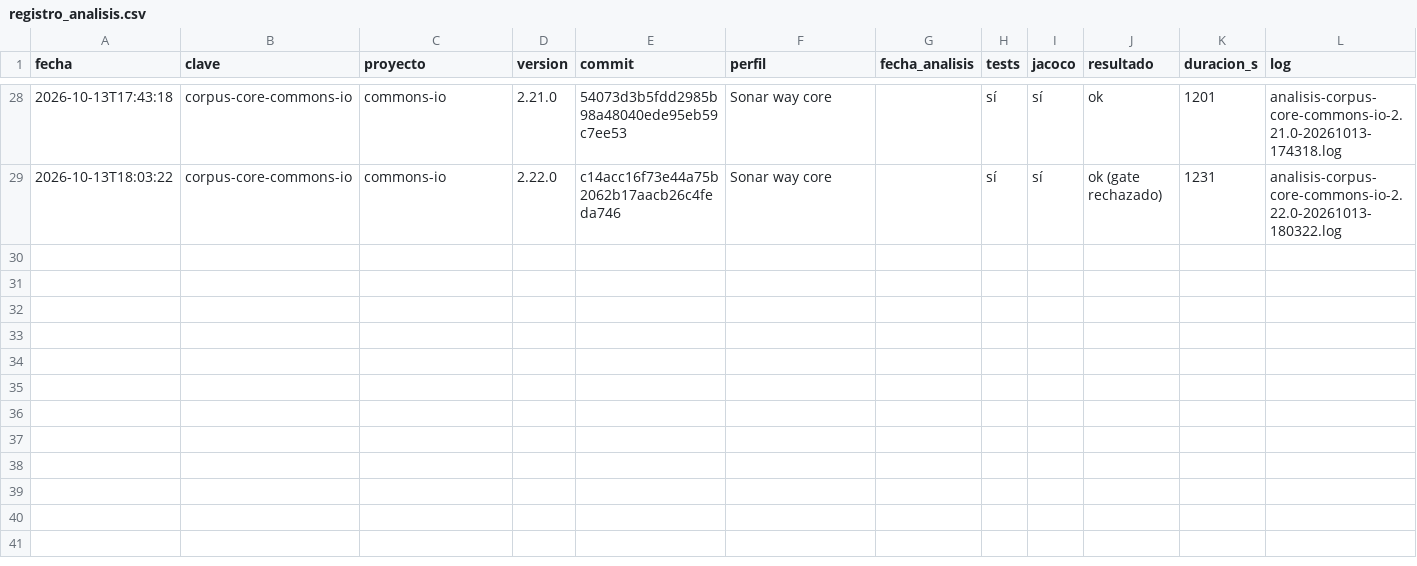
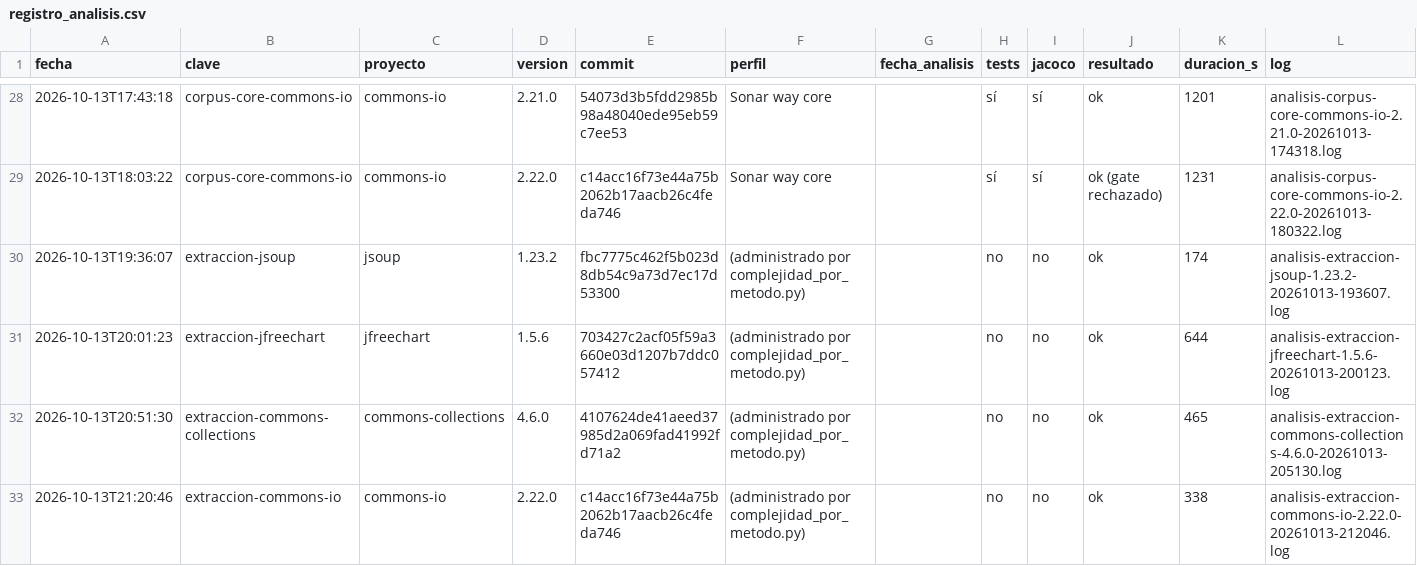
Before and after one commit to Ericthered123/metricas-sonarqube, a CSV file: datos/registro_analisis.csv, drawn as a sheet; only a part is shown, gaps mark what is left out; the diff names each change by its address in the sheet, - before the commit and + after, or states it on an @@ line.

Commit message:
Extracción del eje 2 en todo el corpus (SCRUM-29)
- complejidad por método de SonarQube y de PMD para el release nuevo de los 4 proyectos: 17.782 métodos con par
- jsoup reextraído desde cero: resultados idénticos a la PT2
- 4 métodos sin par por comentarios NOPMD y 5 ausentes en SonarQube por NOSONAR (commons-io)
- docs/corrida-produccion.md con la tabla del eje 2

```diff
--- a/datos/registro_analisis.csv
+++ b/datos/registro_analisis.csv
+row 30: 2026-10-13T19:36:07 | extraccion-jsoup | jsoup | 1.23.2 | fbc7775c462f5b023d8db54c9a73d7ec17d53300 | (administrado por complejidad_por_metodo.py) |  | no | no | ok | 174 | analisis-extraccion-jsoup-1.23.2-20261013-193607.log
+row 31: 2026-10-13T20:01:23 | extraccion-jfreechart | jfreechart | 1.5.6 | 703427c2acf05f59a3660e03d1207b7ddc057412 | (administrado por complejidad_por_metodo.py) |  | no | no | ok | 644 | analisis-extraccion-jfreechart-1.5.6-20261013-200123.log
+row 32: 2026-10-13T20:51:30 | extraccion-commons-collections | commons-collections | 4.6.0 | 4107624de41aeed37985d2a069fad41992fd71a2 | (administrado por complejidad_por_metodo.py) |  | no | no | ok | 465 | analisis-extraccion-commons-collections-4.6.0-20261013-205130.log
+row 33: 2026-10-13T21:20:46 | extraccion-commons-io | commons-io | 2.22.0 | c14acc16f73e44a75b2062b17aacb26c4feda746 | (administrado por complejidad_por_metodo.py) |  | no | no | ok | 338 | analisis-extraccion-commons-io-2.22.0-20261013-212046.log
```
Also changed, not shown: 10 other files.
